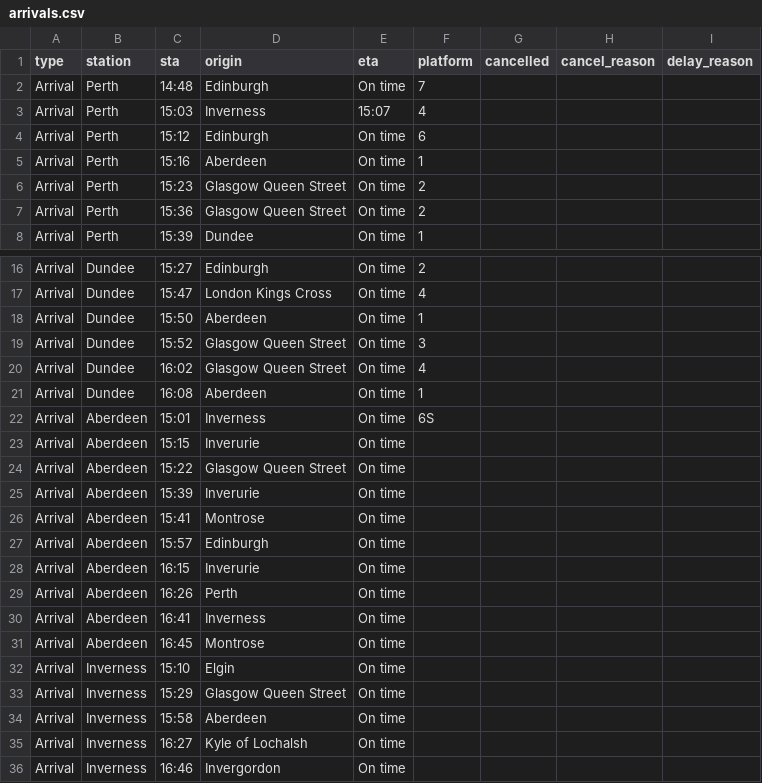
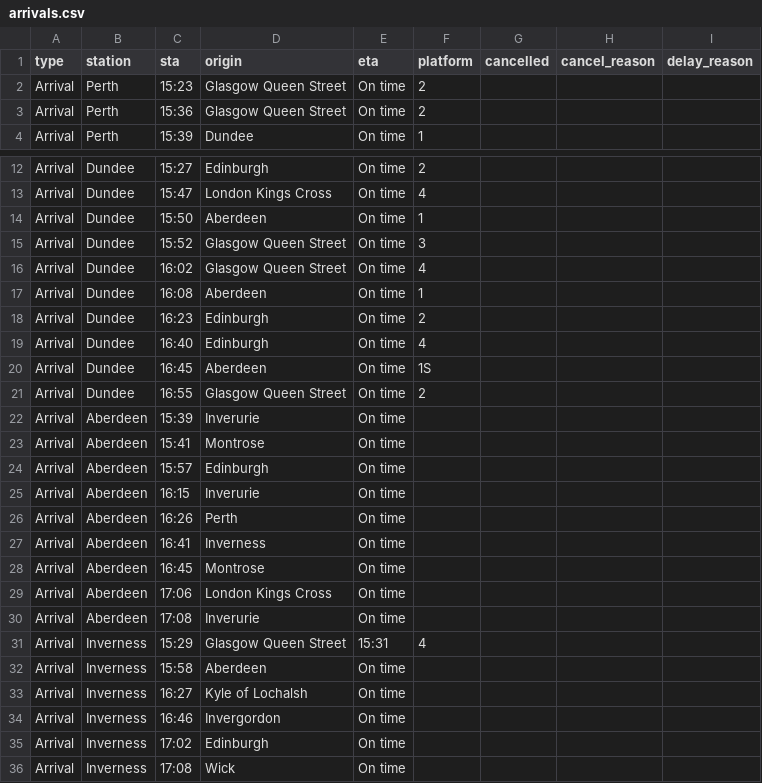
Before and after one commit to EmaSabl/trainTests, a CSV file: data/arrivals.csv, drawn as a sheet; only a part is shown, gaps mark what is left out; the diff covers the shown part only.

```diff
--- a/data/arrivals.csv
+++ b/data/arrivals.csv
@@ -1,6 +1,2 @@
 type,station,sta,origin,eta,platform,cancelled,cancel_reason,delay_reason
-Arrival,Perth,14:48,Edinburgh,On time,7,,,
-Arrival,Perth,15:03,Inverness,15:07,4,,,
-Arrival,Perth,15:12,Edinburgh,On time,6,,,
-Arrival,Perth,15:16,Aberdeen,On time,1,,,
 Arrival,Perth,15:23,Glasgow Queen Street,On time,2,,,
@@ -21,5 +17,6 @@ Arrival,Dundee,16:02,Glasgow Queen Street,On time,4,,,
 Arrival,Dundee,16:08,Aberdeen,On time,1,,,
-Arrival,Aberdeen,15:01,Inverness,On time,6S,,,
-Arrival,Aberdeen,15:15,Inverurie,On time,,,,
-Arrival,Aberdeen,15:22,Glasgow Queen Street,On time,,,,
+Arrival,Dundee,16:23,Edinburgh,On time,2,,,
+Arrival,Dundee,16:40,Edinburgh,On time,4,,,
+Arrival,Dundee,16:45,Aberdeen,On time,1S,,,
+Arrival,Dundee,16:55,Glasgow Queen Street,On time,2,,,
 Arrival,Aberdeen,15:39,Inverurie,On time,,,,
@@ -31,4 +28,5 @@ Arrival,Aberdeen,16:41,Inverness,On time,,,,
 Arrival,Aberdeen,16:45,Montrose,On time,,,,
-Arrival,Inverness,15:10,Elgin,On time,,,,
-Arrival,Inverness,15:29,Glasgow Queen Street,On time,,,,
+Arrival,Aberdeen,17:06,London Kings Cross,On time,,,,
+Arrival,Aberdeen,17:08,Inverurie,On time,,,,
+Arrival,Inverness,15:29,Glasgow Queen Street,15:31,4,,,
 Arrival,Inverness,15:58,Aberdeen,On time,,,,
@@ -36 +34,3 @@ Arrival,Inverness,16:27,Kyle of Lochalsh,On time,,,,
 Arrival,Inverness,16:46,Invergordon,On time,,,,
+Arrival,Inverness,17:02,Edinburgh,On time,,,,
+Arrival,Inverness,17:08,Wick,On time,,,,
```
Also changed, not shown: 15 edited cells elsewhere in this file, data/departures.csv.
